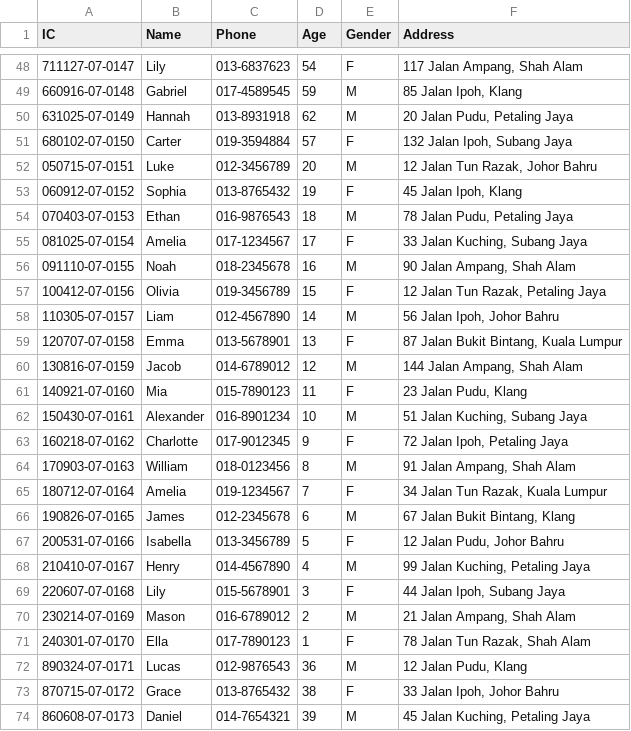
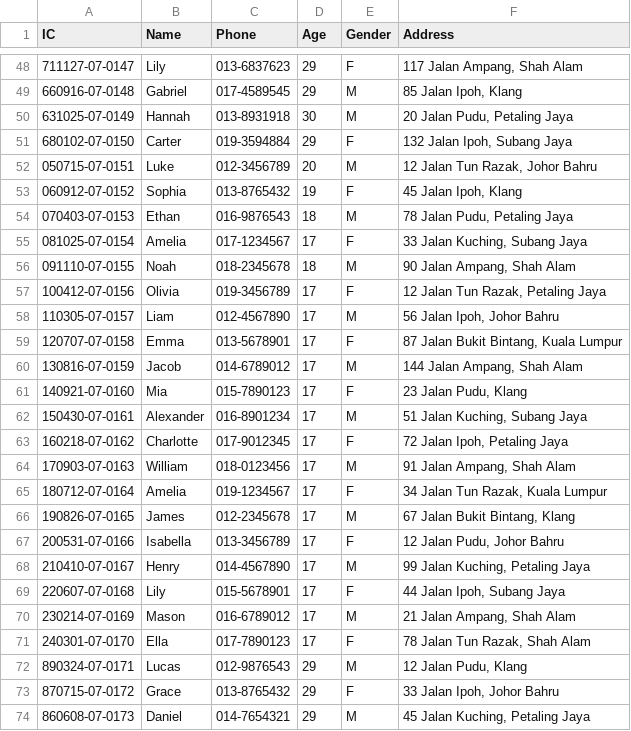
Before and after one commit to Calvenn/CustomADT, a CSV file: src/data/patients.csv, drawn as a sheet; only a part is shown, gaps mark what is left out; the diff covers the shown part only.

```diff
--- a/src/data/patients.csv
+++ b/src/data/patients.csv
@@ -48,5 +48,5 @@ IC,Name,Phone,Age,Gender,Address
-711127-07-0147,Lily,013-6837623,54,F,"117 Jalan Ampang, Shah Alam"
-660916-07-0148,Gabriel,017-4589545,59,M,"85 Jalan Ipoh, Klang"
-631025-07-0149,Hannah,013-8931918,62,M,"20 Jalan Pudu, Petaling Jaya"
-680102-07-0150,Carter,019-3594884,57,F,"132 Jalan Ipoh, Subang Jaya"
+711127-07-0147,Lily,013-6837623,29,F,"117 Jalan Ampang, Shah Alam"
+660916-07-0148,Gabriel,017-4589545,29,M,"85 Jalan Ipoh, Klang"
+631025-07-0149,Hannah,013-8931918,30,M,"20 Jalan Pudu, Petaling Jaya"
+680102-07-0150,Carter,019-3594884,29,F,"132 Jalan Ipoh, Subang Jaya"
 050715-07-0151,Luke,012-3456789,20,M,"12 Jalan Tun Razak, Johor Bahru"
@@ -55,20 +55,20 @@ IC,Name,Phone,Age,Gender,Address
 081025-07-0154,Amelia,017-1234567,17,F,"33 Jalan Kuching, Subang Jaya"
-091110-07-0155,Noah,018-2345678,16,M,"90 Jalan Ampang, Shah Alam"
-100412-07-0156,Olivia,019-3456789,15,F,"12 Jalan Tun Razak, Petaling Jaya"
-110305-07-0157,Liam,012-4567890,14,M,"56 Jalan Ipoh, Johor Bahru"
-120707-07-0158,Emma,013-5678901,13,F,"87 Jalan Bukit Bintang, Kuala Lumpur"
-130816-07-0159,Jacob,014-6789012,12,M,"144 Jalan Ampang, Shah Alam"
-140921-07-0160,Mia,015-7890123,11,F,"23 Jalan Pudu, Klang"
-150430-07-0161,Alexander,016-8901234,10,M,"51 Jalan Kuching, Subang Jaya"
-160218-07-0162,Charlotte,017-9012345,9,F,"72 Jalan Ipoh, Petaling Jaya"
-170903-07-0163,William,018-0123456,8,M,"91 Jalan Ampang, Shah Alam"
-180712-07-0164,Amelia,019-1234567,7,F,"34 Jalan Tun Razak, Kuala Lumpur"
-190826-07-0165,James,012-2345678,6,M,"67 Jalan Bukit Bintang, Klang"
-200531-07-0166,Isabella,013-3456789,5,F,"12 Jalan Pudu, Johor Bahru"
-210410-07-0167,Henry,014-4567890,4,M,"99 Jalan Kuching, Petaling Jaya"
-220607-07-0168,Lily,015-5678901,3,F,"44 Jalan Ipoh, Subang Jaya"
-230214-07-0169,Mason,016-6789012,2,M,"21 Jalan Ampang, Shah Alam"
-240301-07-0170,Ella,017-7890123,1,F,"78 Jalan Tun Razak, Shah Alam"
-890324-07-0171,Lucas,012-9876543,36,M,"12 Jalan Pudu, Klang"
-870715-07-0172,Grace,013-8765432,38,F,"33 Jalan Ipoh, Johor Bahru"
-860608-07-0173,Daniel,014-7654321,39,M,"45 Jalan Kuching, Petaling Jaya"
+091110-07-0155,Noah,018-2345678,18,M,"90 Jalan Ampang, Shah Alam"
+100412-07-0156,Olivia,019-3456789,17,F,"12 Jalan Tun Razak, Petaling Jaya"
+110305-07-0157,Liam,012-4567890,17,M,"56 Jalan Ipoh, Johor Bahru"
+120707-07-0158,Emma,013-5678901,17,F,"87 Jalan Bukit Bintang, Kuala Lumpur"
+130816-07-0159,Jacob,014-6789012,17,M,"144 Jalan Ampang, Shah Alam"
+140921-07-0160,Mia,015-7890123,17,F,"23 Jalan Pudu, Klang"
+150430-07-0161,Alexander,016-8901234,17,M,"51 Jalan Kuching, Subang Jaya"
+160218-07-0162,Charlotte,017-9012345,17,F,"72 Jalan Ipoh, Petaling Jaya"
+170903-07-0163,William,018-0123456,17,M,"91 Jalan Ampang, Shah Alam"
+180712-07-0164,Amelia,019-1234567,17,F,"34 Jalan Tun Razak, Kuala Lumpur"
+190826-07-0165,James,012-2345678,17,M,"67 Jalan Bukit Bintang, Klang"
+200531-07-0166,Isabella,013-3456789,17,F,"12 Jalan Pudu, Johor Bahru"
+210410-07-0167,Henry,014-4567890,17,M,"99 Jalan Kuching, Petaling Jaya"
+220607-07-0168,Lily,015-5678901,17,F,"44 Jalan Ipoh, Subang Jaya"
+230214-07-0169,Mason,016-6789012,17,M,"21 Jalan Ampang, Shah Alam"
+240301-07-0170,Ella,017-7890123,17,F,"78 Jalan Tun Razak, Shah Alam"
+890324-07-0171,Lucas,012-9876543,29,M,"12 Jalan Pudu, Klang"
+870715-07-0172,Grace,013-8765432,29,F,"33 Jalan Ipoh, Johor Bahru"
+860608-07-0173,Daniel,014-7654321,29,M,"45 Jalan Kuching, Petaling Jaya"
```
Also changed, not shown: 55 edited cells elsewhere in this file, 4 other files.
